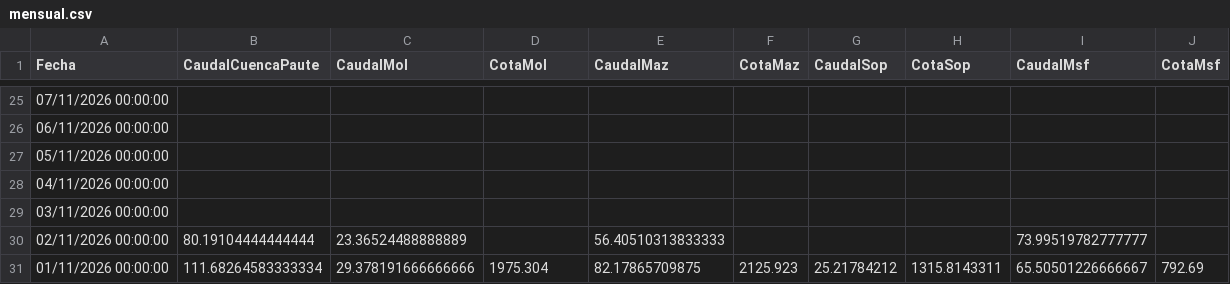
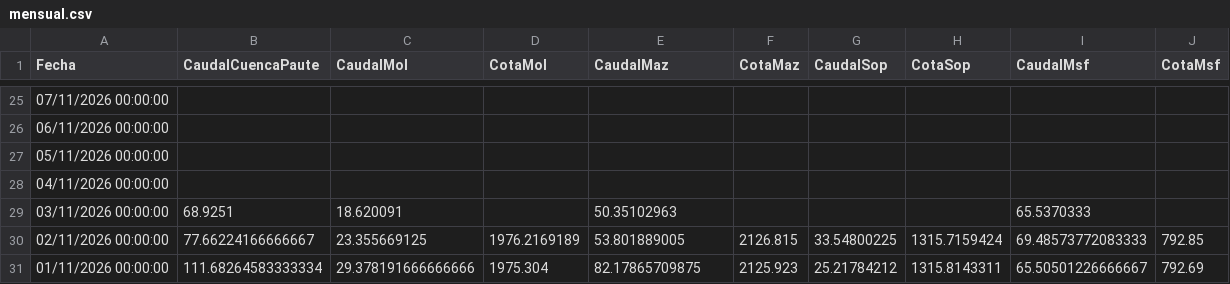
Before and after one commit to davidmunoz-create/hidroelectricamazar, a CSV file: data/mensual.csv, drawn as a sheet; only a part is shown, gaps mark what is left out.

```diff
--- a/data/mensual.csv
+++ b/data/mensual.csv
@@ -28,4 +28,4 @@ Fecha,CaudalCuencaPaute,CaudalMol,CotaMol,CaudalMaz,CotaMaz,CaudalSop,CotaSop,Ca
 "04/11/2026 00:00:00",,,,,,,,,
-"03/11/2026 00:00:00",,,,,,,,,
-"02/11/2026 00:00:00",80.19104444444444,23.36524488888889,,56.40510313833333,,,,73.99519782777777,
+"03/11/2026 00:00:00",68.9251,18.620091,,50.35102963,,,,65.5370333,
+"02/11/2026 00:00:00",77.66224166666667,23.355669125,1976.2169189,53.801889005,2126.815,33.54800225,1315.7159424,69.48573772083333,792.85
 "01/11/2026 00:00:00",111.68264583333334,29.378191666666666,1975.304,82.17865709875,2125.923,25.21784212,1315.8143311,65.50501226666667,792.69
```
Also changed, not shown: data/diario.csv.
